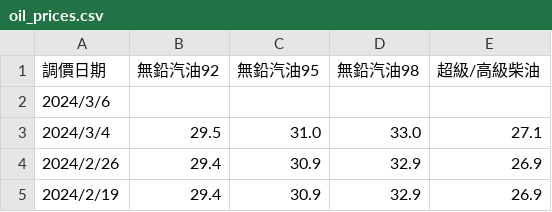
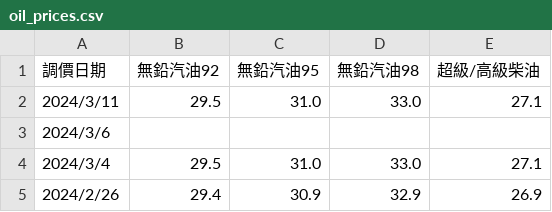
Before and after one commit to Wayne0104/cycu_ai2024, a CSV file: 20240305/oil_prices.csv, drawn as a sheet; only a part is shown; the shorter side is filled out with more unchanged rows; the diff names each change by its address in the sheet, - before the commit and + after, or states it on an @@ line.

```diff
--- a/20240305/oil_prices.csv
+++ b/20240305/oil_prices.csv
+row 2: 2024/3/11 | 29.5 | 31.0 | 33.0 | 27.1
```
Also changed, not shown: 2 other files.
